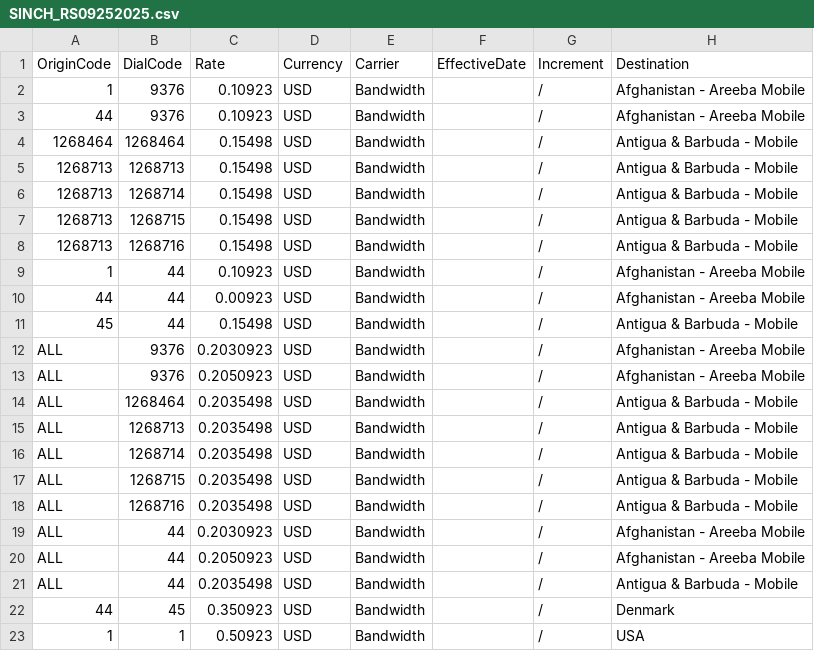
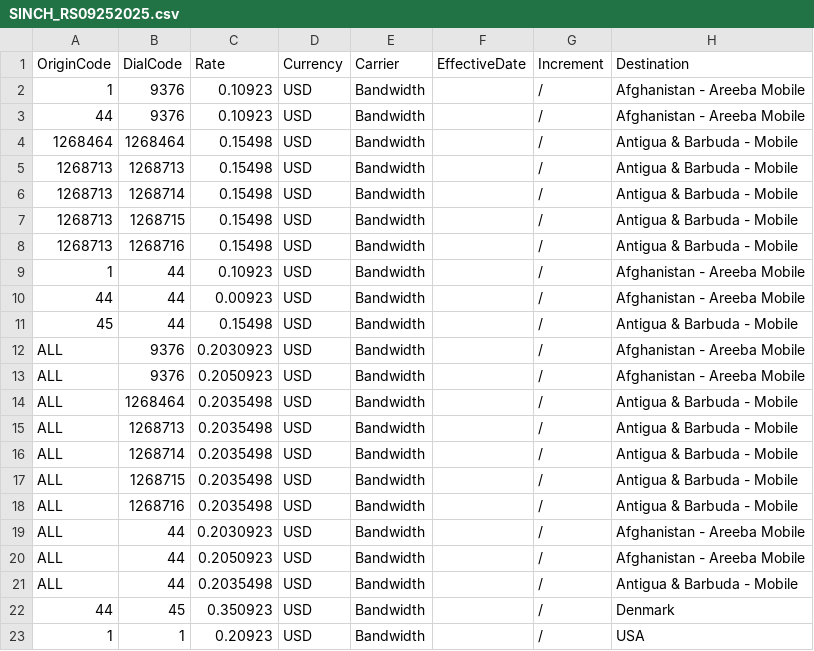
Before and after one commit to mirimansur/zmnetrate, a CSV file: ActiveRateSheets_Origin/SINCH_RS09252025.csv, drawn as a sheet.

Commit message:
Update SINCH_RS09252025.csv

```diff
--- a/ActiveRateSheets_Origin/SINCH_RS09252025.csv
+++ b/ActiveRateSheets_Origin/SINCH_RS09252025.csv
@@ -22,2 +22,2 @@ ALL,44,0.2035498,USD,Bandwidth,,/,Antigua & Barbuda - Mobile
 44,45,0.350923,USD,Bandwidth,,/,Denmark
-1,1,0.50923,USD,Bandwidth,,/,USA
+1,1,0.20923,USD,Bandwidth,,/,USA
```
